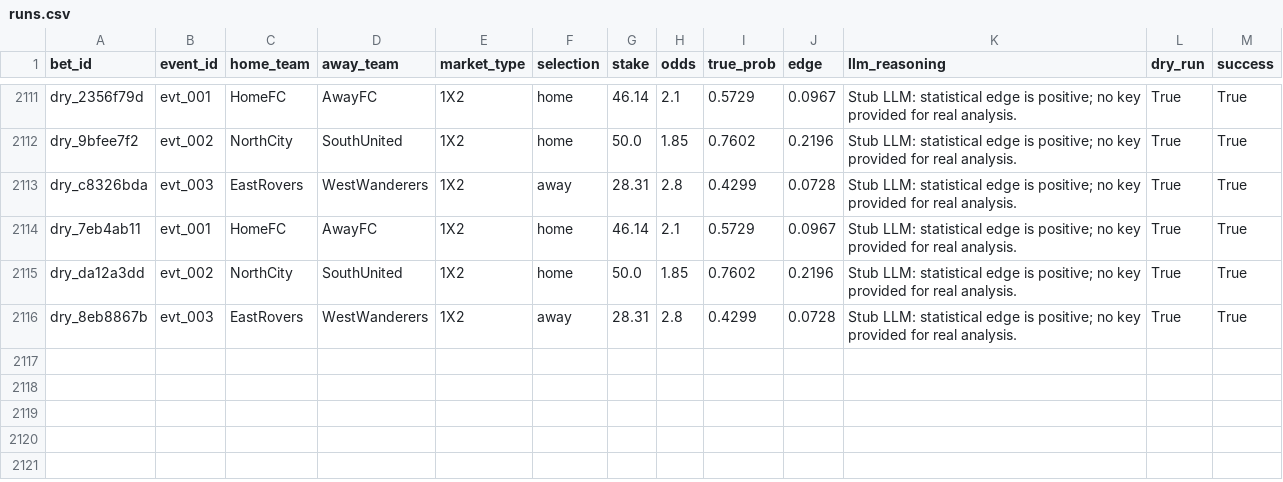
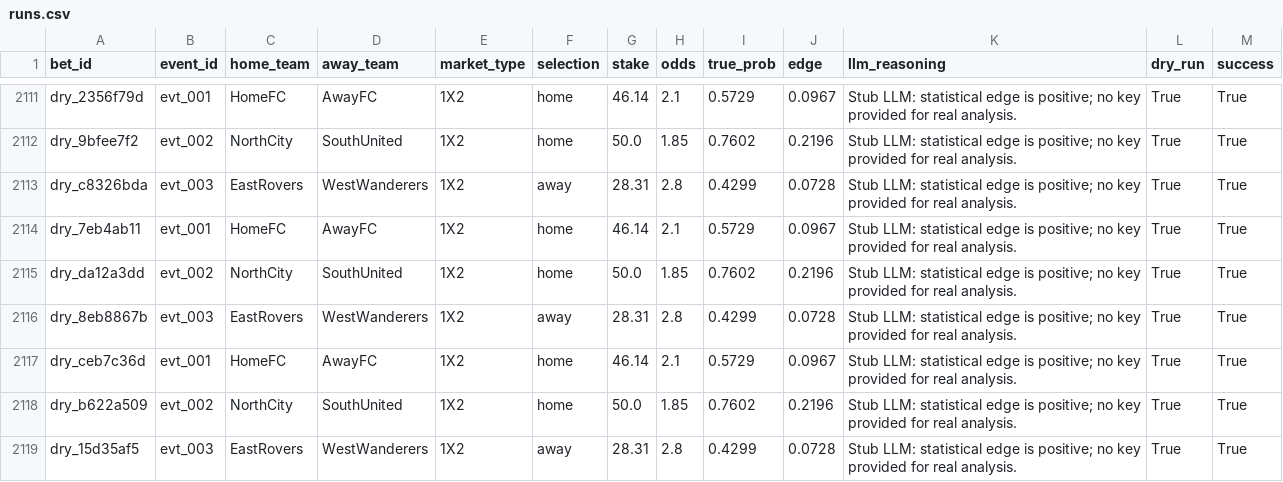
Before and after one commit to dukemawex/Testbett, a CSV file: data/runs.csv, drawn as a sheet; only a part is shown, gaps mark what is left out; the diff names each change by its address in the sheet, - before the commit and + after, or states it on an @@ line.

```diff
--- a/data/runs.csv
+++ b/data/runs.csv
+row 2117: dry_ceb7c36d | evt_001 | HomeFC | AwayFC | 1X2 | home | 46.14 | 2.1 | 0.5729 | 0.0967 | Stub LLM: statistical edge is positive; no key provided for real analysis. | True | True
+row 2118: dry_b622a509 | evt_002 | NorthCity | SouthUnited | 1X2 | home | 50.0 | 1.85 | 0.7602 | 0.2196 | Stub LLM: statistical edge is positive; no key provided for real analysis. | True | True
+row 2119: dry_15d35af5 | evt_003 | EastRovers | WestWanderers | 1X2 | away | 28.31 | 2.8 | 0.4299 | 0.0728 | Stub LLM: statistical edge is positive; no key provided for real analysis. | True | True
```
